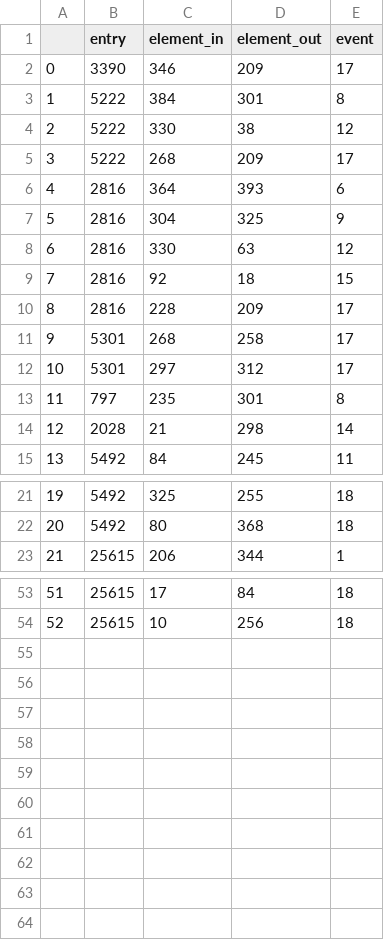
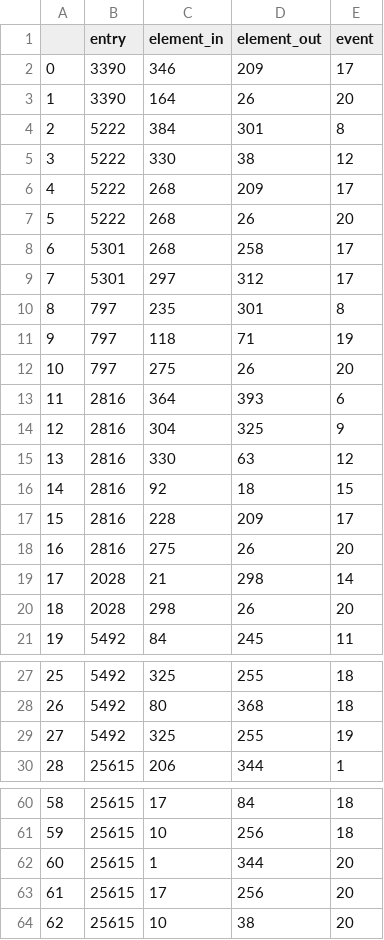
Before and after one commit to vegraux/fantasy-dashboard, a CSV file: fantasy/data/2025/automatic_subs.csv, drawn as a sheet; only a part is shown, gaps mark what is left out; addresses are those after the commit; the diff names each change by its address in the sheet, - before the commit and + after, or states it on an @@ line.

```diff
--- a/fantasy/data/2025/automatic_subs.csv
+++ b/fantasy/data/2025/automatic_subs.csv
+row 3: 1 | 3390 | 164 | 26 | 20
@@ column A renumbered between rows 4 and 61 @@
+row 7: 5 | 5222 | 268 | 26 | 20
@@ row 11 moved to row 8: 6 @@
@@ row 12 moved to row 9: 7 @@
@@ row 13 moved to row 10: 8 @@
+row 11: 9 | 797 | 118 | 71 | 19
+row 12: 10 | 797 | 275 | 26 | 20
+row 18: 16 | 2816 | 275 | 26 | 20
+row 20: 18 | 2028 | 298 | 26 | 20
+row 29: 27 | 5492 | 325 | 255 | 19
+row 62: 60 | 25615 | 1 | 344 | 20
+row 63: 61 | 25615 | 17 | 256 | 20
+row 64: 62 | 25615 | 10 | 38 | 20
```
Also changed, not shown: fantasy/data/2025/manager_event_stats.csv, fantasy/data/2025/manager_info.csv, 3 other files.
